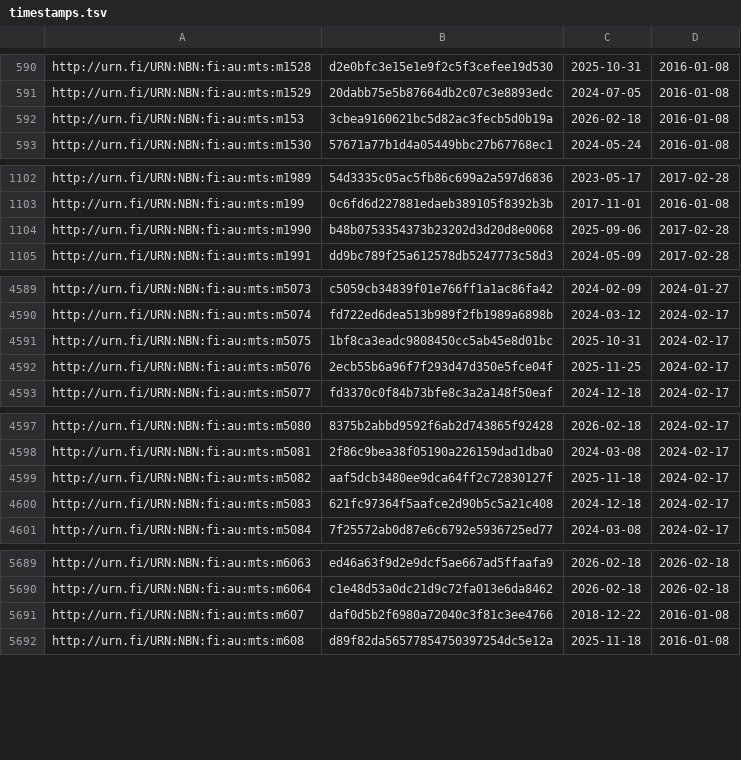
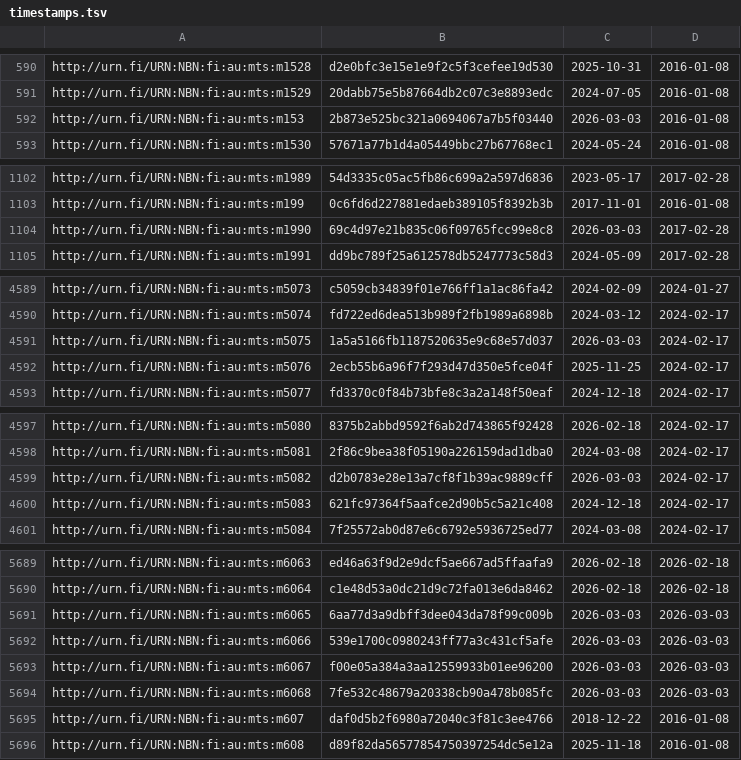
Before and after one commit to NatLibFi/Finto-data, a TSV file: vocabularies/metatietosanasto/timestamps.tsv, drawn as a sheet; only a part is shown, gaps mark what is left out; the diff covers the shown part only.

```diff
--- a/vocabularies/metatietosanasto/timestamps.tsv
+++ b/vocabularies/metatietosanasto/timestamps.tsv
@@ -591,3 +591,3 @@ http://urn.fi/URN:NBN:fi:au:mts:m1528	d2e0bfc3e15e1e9f2c5f3cefee19d530	2025-10-3
 http://urn.fi/URN:NBN:fi:au:mts:m1529	20dabb75e5b87664db2c07c3e8893edc	2024-07-05	2016-01-08
-http://urn.fi/URN:NBN:fi:au:mts:m153	3cbea9160621bc5d82ac3fecb5d0b19a	2026-02-18	2016-01-08
+http://urn.fi/URN:NBN:fi:au:mts:m153	2b873e525bc321a0694067a7b5f03440	2026-03-03	2016-01-08
 http://urn.fi/URN:NBN:fi:au:mts:m1530	57671a77b1d4a05449bbc27b67768ec1	2024-05-24	2016-01-08
@@ -1103,3 +1103,3 @@ http://urn.fi/URN:NBN:fi:au:mts:m1989	54d3335c05ac5fb86c699a2a597d6836	2023-05-1
 http://urn.fi/URN:NBN:fi:au:mts:m199	0c6fd6d227881edaeb389105f8392b3b	2017-11-01	2016-01-08
-http://urn.fi/URN:NBN:fi:au:mts:m1990	b48b0753354373b23202d3d20d8e0068	2025-09-06	2017-02-28
+http://urn.fi/URN:NBN:fi:au:mts:m1990	69c4d97e21b835c06f09765fcc99e8c8	2026-03-03	2017-02-28
 http://urn.fi/URN:NBN:fi:au:mts:m1991	dd9bc789f25a612578db5247773c58d3	2024-05-09	2017-02-28
@@ -4590,3 +4590,3 @@ http://urn.fi/URN:NBN:fi:au:mts:m5073	c5059cb34839f01e766ff1a1ac86fa42	2024-02-0
 http://urn.fi/URN:NBN:fi:au:mts:m5074	fd722ed6dea513b989f2fb1989a6898b	2024-03-12	2024-02-17
-http://urn.fi/URN:NBN:fi:au:mts:m5075	1bf8ca3eadc9808450cc5ab45e8d01bc	2025-10-31	2024-02-17
+http://urn.fi/URN:NBN:fi:au:mts:m5075	1a5a5166fb1187520635e9c68e57d037	2026-03-03	2024-02-17
 http://urn.fi/URN:NBN:fi:au:mts:m5076	2ecb55b6a96f7f293d47d350e5fce04f	2025-11-25	2024-02-17
@@ -4598,3 +4598,3 @@ http://urn.fi/URN:NBN:fi:au:mts:m5080	8375b2abbd9592f6ab2d743865f92428	2026-02-1
 http://urn.fi/URN:NBN:fi:au:mts:m5081	2f86c9bea38f05190a226159dad1dba0	2024-03-08	2024-02-17
-http://urn.fi/URN:NBN:fi:au:mts:m5082	aaf5dcb3480ee9dca64ff2c72830127f	2025-11-18	2024-02-17
+http://urn.fi/URN:NBN:fi:au:mts:m5082	d2b0783e28e13a7cf8f1b39ac9889cff	2026-03-03	2024-02-17
 http://urn.fi/URN:NBN:fi:au:mts:m5083	621fc97364f5aafce2d90b5c5a21c408	2024-12-18	2024-02-17
@@ -5690,2 +5690,6 @@ http://urn.fi/URN:NBN:fi:au:mts:m6063	ed46a63f9d2e9dcf5ae667ad5ffaafa9	2026-02-1
 http://urn.fi/URN:NBN:fi:au:mts:m6064	c1e48d53a0dc21d9c72fa013e6da8462	2026-02-18	2026-02-18
+http://urn.fi/URN:NBN:fi:au:mts:m6065	6aa77d3a9dbff3dee043da78f99c009b	2026-03-03	2026-03-03
+http://urn.fi/URN:NBN:fi:au:mts:m6066	539e1700c0980243ff77a3c431cf5afe	2026-03-03	2026-03-03
+http://urn.fi/URN:NBN:fi:au:mts:m6067	f00e05a384a3aa12559933b01ee96200	2026-03-03	2026-03-03
+http://urn.fi/URN:NBN:fi:au:mts:m6068	7fe532c48679a20338cb90a478b085fc	2026-03-03	2026-03-03
 http://urn.fi/URN:NBN:fi:au:mts:m607	daf0d5b2f6980a72040c3f81c3ee4766	2018-12-22	2016-01-08
```
Also changed, not shown: 10 edited cells elsewhere in this file, vocabularies/metatietosanasto/puri-mappings.tsv, 1 other file.
